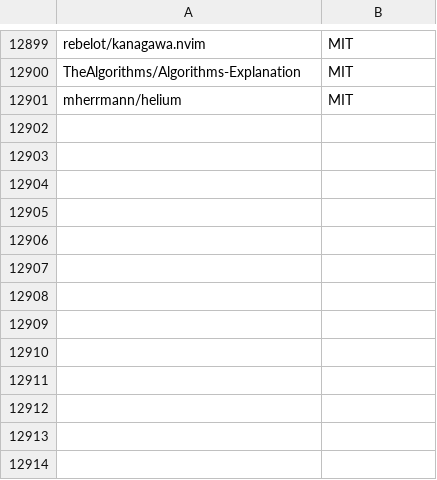
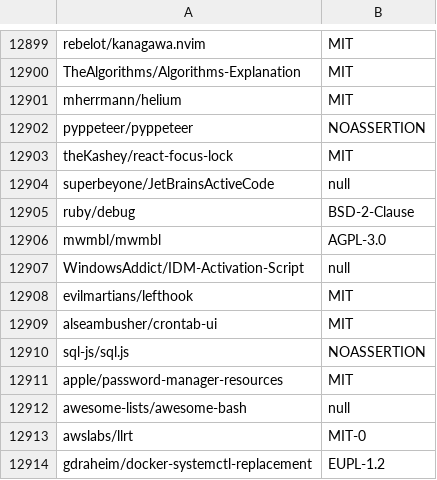
Before and after one commit to surprisetalk/licensure, a CSV file: licenses.csv, drawn as a sheet; only a part is shown, gaps mark what is left out; the diff names each change by its address in the sheet, - before the commit and + after, or states it on an @@ line.

```diff
--- a/licenses.csv
+++ b/licenses.csv
+row 12902: pyppeteer/pyppeteer | NOASSERTION
+row 12903: theKashey/react-focus-lock | MIT
+row 12904: superbeyone/JetBrainsActiveCode | null
+row 12905: ruby/debug | BSD-2-Clause
+row 12906: mwmbl/mwmbl | AGPL-3.0
+row 12907: WindowsAddict/IDM-Activation-Script | null
+row 12908: evilmartians/lefthook | MIT
+row 12909: alseambusher/crontab-ui | MIT
+row 12910: sql-js/sql.js | NOASSERTION
+row 12911: apple/password-manager-resources | MIT
+row 12912: awesome-lists/awesome-bash | null
+row 12913: awslabs/llrt | MIT-0
+row 12914: gdraheim/docker-systemctl-replacement | EUPL-1.2
```
Also changed, not shown: 2 other files.
